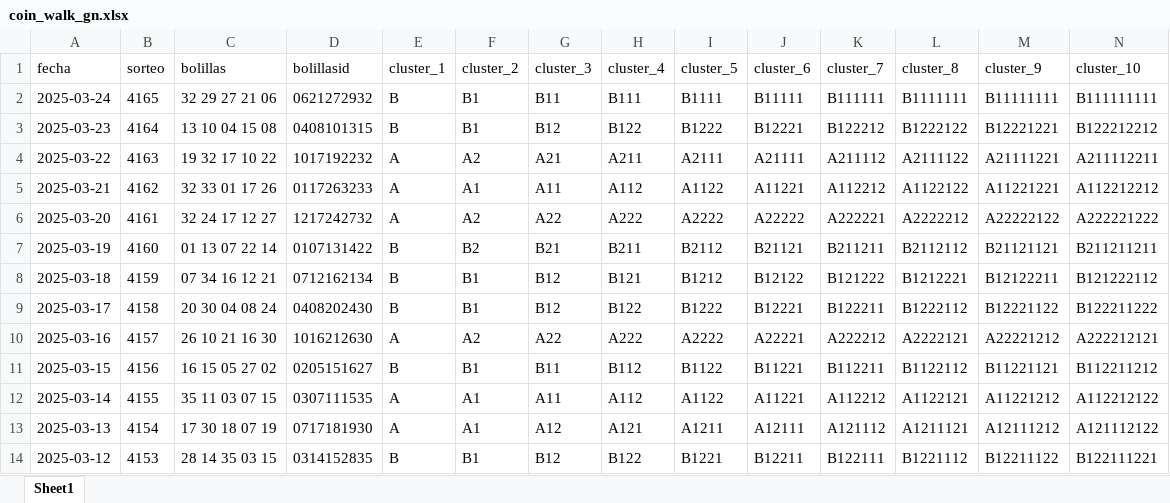
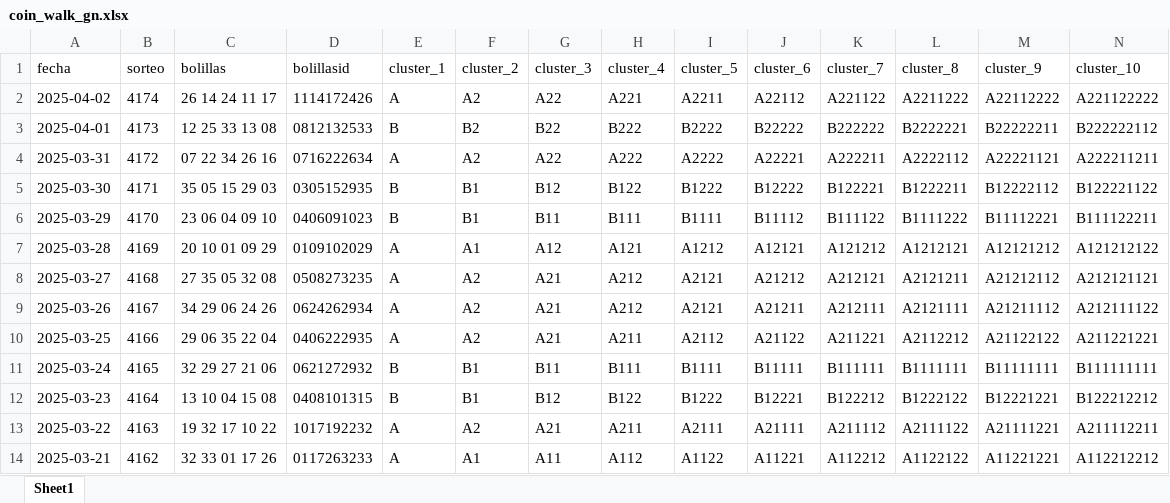
Before and after one commit to coins5/tinkapp.v4, an Excel workbook: coin_walk_gn.xlsx, sheet Sheet1, drawn as a sheet; only a part is shown; the shorter side is filled out with more unchanged rows; values as stored, in another font and other column widths than the file's, no borders; table styles not drawn; the diff names each change by its address in the sheet, - before the commit and + after, or states it on an @@ line.

Commit message:
coin walk

```diff
--- a/coin_walk_gn.xlsx (sheet Sheet1)
+++ b/coin_walk_gn.xlsx (sheet Sheet1)
+row 2: 2025-04-02 | 4174 | 26 14 24 11 17 | 1114172426 | A | A2 | A22 | A221 | A2211 | A22112 | A221122 | A2211222 | A22112222 | A221122222
+row 3: 2025-04-01 | 4173 | 12 25 33 13 08 | 0812132533 | B | B2 | B22 | B222 | B2222 | B22222 | B222222 | B2222221 | B22222211 | B222222112
+row 4: 2025-03-31 | 4172 | 07 22 34 26 16 | 0716222634 | A | A2 | A22 | A222 | A2222 | A22221 | A222211 | A2222112 | A22221121 | A222211211
+row 5: 2025-03-30 | 4171 | 35 05 15 29 03 | 0305152935 | B | B1 | B12 | B122 | B1222 | B12222 | B122221 | B1222211 | B12222112 | B122221122
+row 6: 2025-03-29 | 4170 | 23 06 04 09 10 | 0406091023 | B | B1 | B11 | B111 | B1111 | B11112 | B111122 | B1111222 | B11112221 | B111122211
+row 7: 2025-03-28 | 4169 | 20 10 01 09 29 | 0109102029 | A | A1 | A12 | A121 | A1212 | A12121 | A121212 | A1212121 | A12121212 | A121212122
+row 8: 2025-03-27 | 4168 | 27 35 05 32 08 | 0508273235 | A | A2 | A21 | A212 | A2121 | A21212 | A212121 | A2121211 | A21212112 | A212121121
+row 9: 2025-03-26 | 4167 | 34 29 06 24 26 | 0624262934 | A | A2 | A21 | A212 | A2121 | A21211 | A212111 | A2121111 | A21211112 | A212111122
+row 10: 2025-03-25 | 4166 | 29 06 35 22 04 | 0406222935 | A | A2 | A21 | A211 | A2112 | A21122 | A211221 | A2112212 | A21122122 | A211221221
```
Also changed, not shown: gn_cluster10.xlsx, 3 other files.
